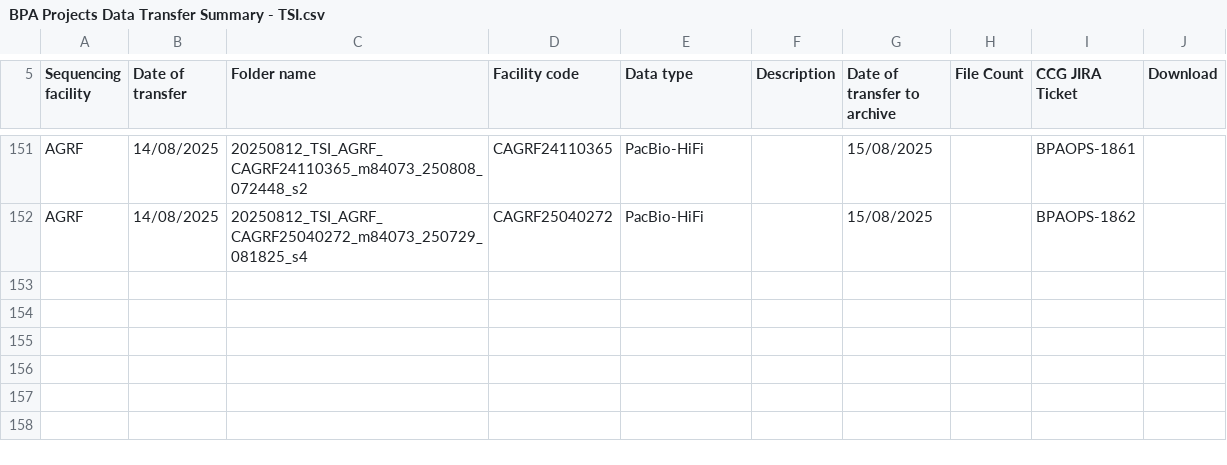
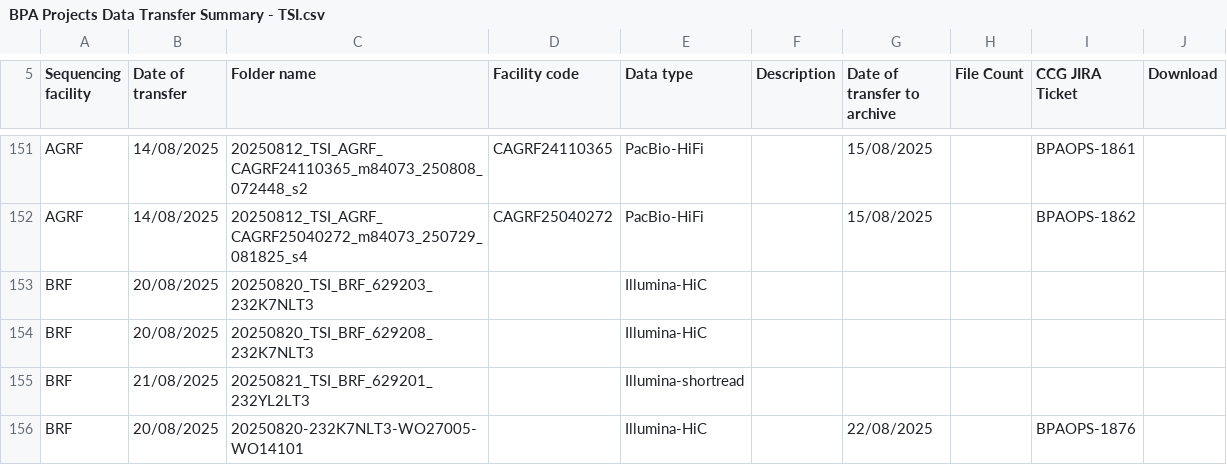
Before and after one commit to BioplatformsAustralia/bpa-ingest, a CSV file: track-metadata/google-drive/BPA Projects Data Transfer Summary - TSI.csv, drawn as a sheet; only a part is shown, gaps mark what is left out.

Commit message:
BPAOPS-1876 - Ingest 232K7NLT3 for TSI

```diff
--- a/track-metadata/google-drive/BPA Projects Data Transfer Summary - TSI.csv
+++ b/track-metadata/google-drive/BPA Projects Data Transfer Summary - TSI.csv
@@ -152 +152,5 @@ AGRF,14/08/2025,20250812_TSI_AGRF_CAGRF24110365_m84073_250808_072448_s2,CAGRF241
 AGRF,14/08/2025,20250812_TSI_AGRF_CAGRF25040272_m84073_250729_081825_s4,CAGRF25040272,PacBio-HiFi,,15/08/2025,,BPAOPS-1862,
+BRF,20/08/2025,20250820_TSI_BRF_629203_232K7NLT3,,Illumina-HiC,,,,,
+BRF,20/08/2025,20250820_TSI_BRF_629208_232K7NLT3,,Illumina-HiC,,,,,
+BRF,21/08/2025,20250821_TSI_BRF_629201_232YL2LT3,,Illumina-shortread,,,,,
+BRF ,20/08/2025,20250820-232K7NLT3-WO27005-WO14101,,Illumina-HiC,,22/08/2025,,BPAOPS-1876,
```
